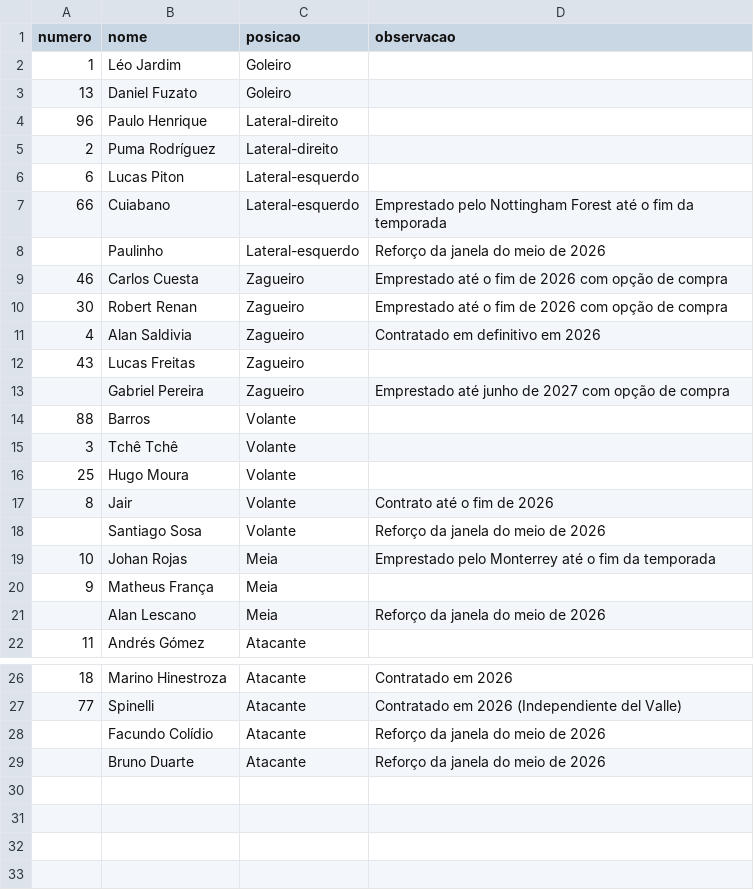
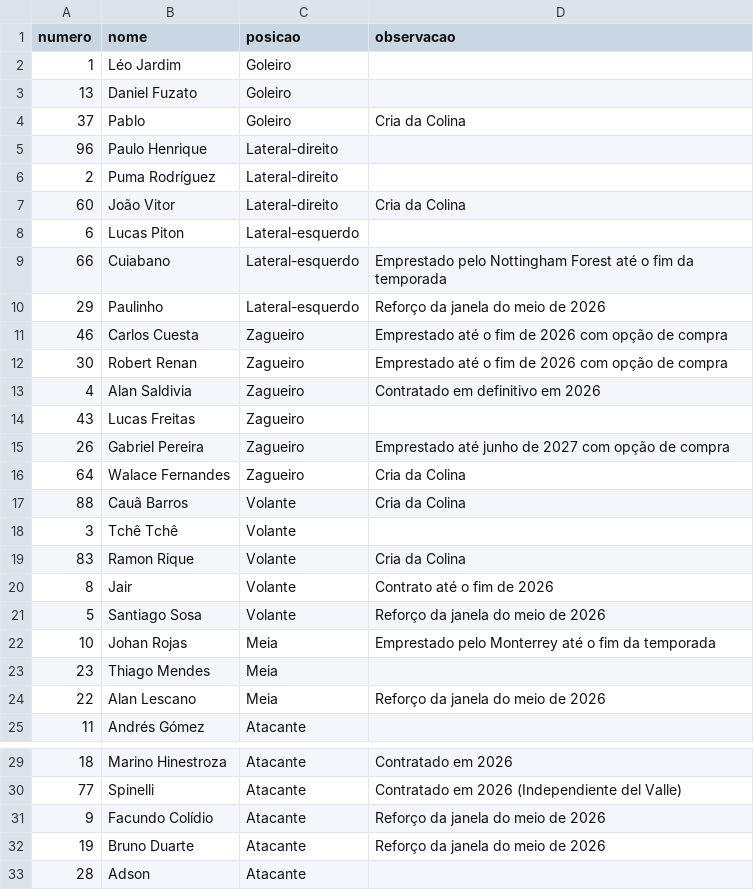
Before and after one commit to caiocesar010/Blog-do-Vasco, a CSV file: data/elenco.csv, drawn as a sheet; only a part is shown, gaps mark what is left out.

Commit message:
Corrige números do elenco

```diff
--- a/data/elenco.csv
+++ b/data/elenco.csv
@@ -3,7 +3,9 @@ numero,nome,posicao,observacao
 13,Daniel Fuzato,Goleiro,
+37,Pablo,Goleiro,Cria da Colina
 96,Paulo Henrique,Lateral-direito,
 2,Puma Rodríguez,Lateral-direito,
+60,João Vitor,Lateral-direito,Cria da Colina
 6,Lucas Piton,Lateral-esquerdo,
 66,Cuiabano,Lateral-esquerdo,Emprestado pelo Nottingham Forest até o fim da temporada
-,Paulinho,Lateral-esquerdo,Reforço da janela do meio de 2026
+29,Paulinho,Lateral-esquerdo,Reforço da janela do meio de 2026
 46,Carlos Cuesta,Zagueiro,Emprestado até o fim de 2026 com opção de compra
@@ -12,11 +14,12 @@ numero,nome,posicao,observacao
 43,Lucas Freitas,Zagueiro,
-,Gabriel Pereira,Zagueiro,Emprestado até junho de 2027 com opção de compra
-88,Barros,Volante,
+26,Gabriel Pereira,Zagueiro,Emprestado até junho de 2027 com opção de compra
+64,Walace Fernandes,Zagueiro,Cria da Colina
+88,Cauã Barros,Volante,Cria da Colina
 3,Tchê Tchê,Volante,
-25,Hugo Moura,Volante,
+83,Ramon Rique,Volante,Cria da Colina
 8,Jair,Volante,Contrato até o fim de 2026
-,Santiago Sosa,Volante,Reforço da janela do meio de 2026
+5,Santiago Sosa,Volante,Reforço da janela do meio de 2026
 10,Johan Rojas,Meia,Emprestado pelo Monterrey até o fim da temporada
-9,Matheus França,Meia,
-,Alan Lescano,Meia,Reforço da janela do meio de 2026
+23,Thiago Mendes,Meia,
+22,Alan Lescano,Meia,Reforço da janela do meio de 2026
 11,Andrés Gómez,Atacante,
@@ -27,3 +30,4 @@ numero,nome,posicao,observacao
 77,Spinelli,Atacante,Contratado em 2026 (Independiente del Valle)
-,Facundo Colídio,Atacante,Reforço da janela do meio de 2026
-,Bruno Duarte,Atacante,Reforço da janela do meio de 2026
+9,Facundo Colídio,Atacante,Reforço da janela do meio de 2026
+19,Bruno Duarte,Atacante,Reforço da janela do meio de 2026
+28,Adson,Atacante
```
Also changed, not shown: 1 other file.
